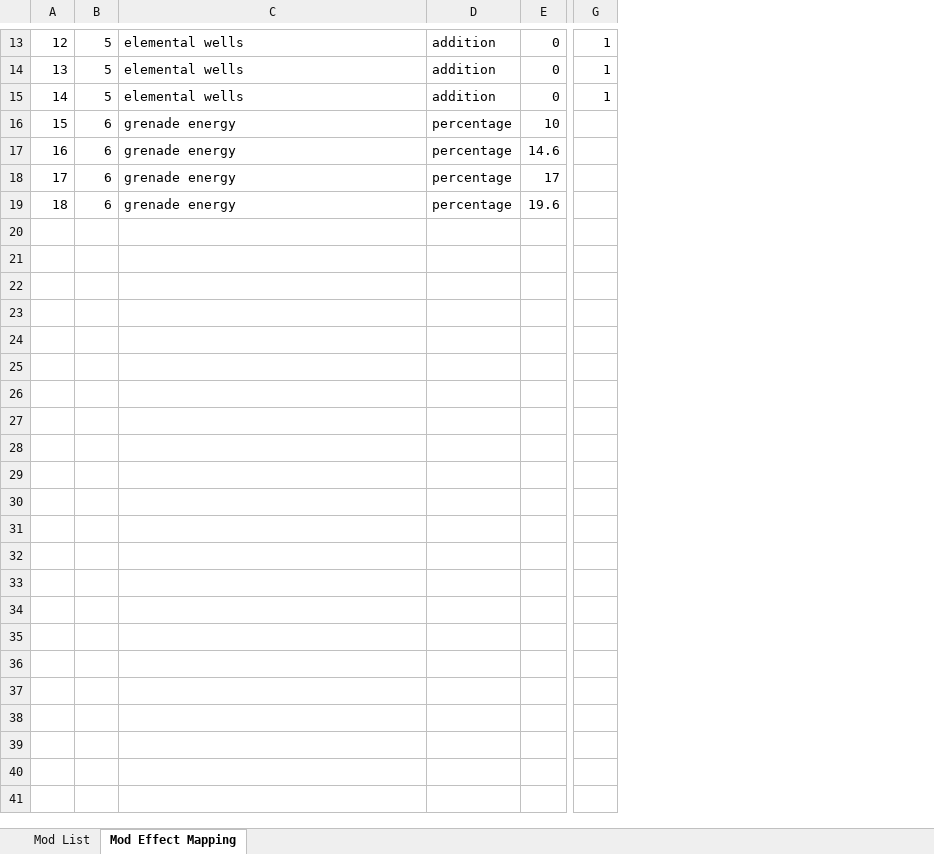
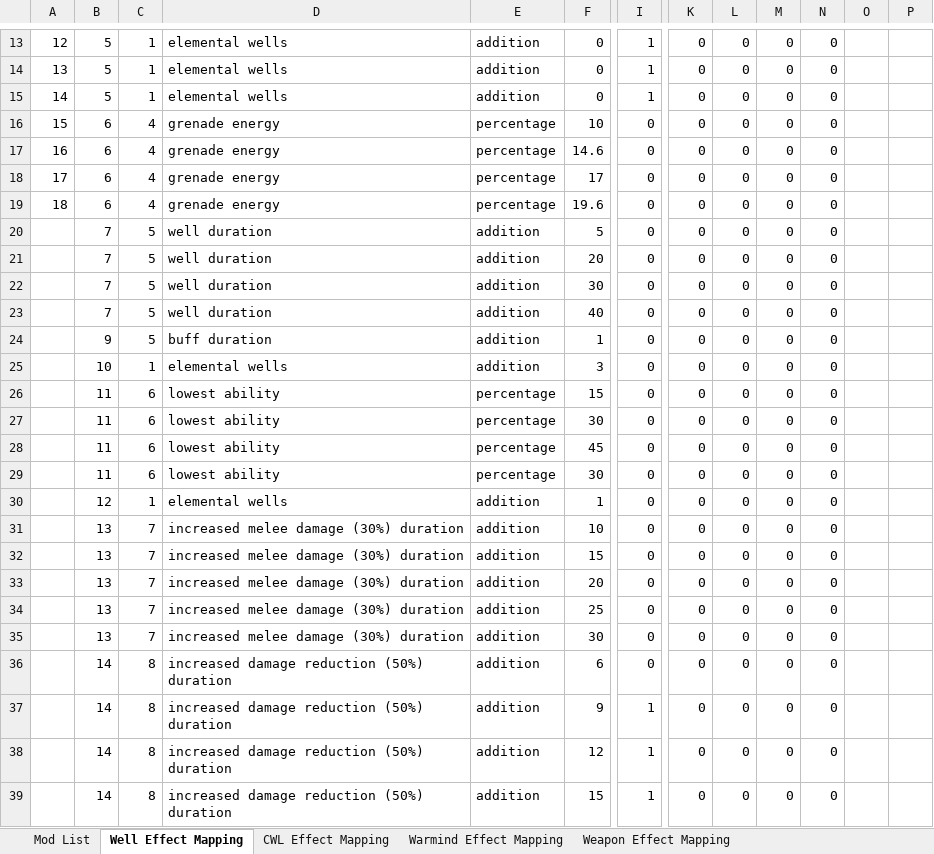
Before and after one commit to persinac/destiny_build_crafting, an Excel workbook: mappings/Mods and Synergy.xlsx, sheet Well Effect Mapping, drawn as a sheet; only a part is shown, gaps mark what is left out; values as stored, in another font and other column widths than the file's, no borders; charts and pictures not drawn; removed rows and columns are numbered as before the commit, all else as after; rows hold the shown columns only; the diff covers the shown part only; the diff names each change by its address in the sheet, - before the commit and + after, or states it on an @@ line.

Commit message:
wells are complete

```diff
--- a/mappings/Mods and Synergy.xlsx (sheet Well Effect Mapping)
+++ b/mappings/Mods and Synergy.xlsx (sheet Well Effect Mapping)
-sheet tab: Mod Effect Mapping
+sheet tab: Well Effect Mapping
+sheet tab: CWL Effect Mapping
+sheet tab: Warmind Effect Mapping
+sheet tab: Weapon Effect Mapping
+column C, rows 13-19: 1 | 1 | 1 | 4 | 4 | 4 | 4
-column G, rows 13-15: all 1
+column I, rows 13-19: 1 | 1 | 1 | 0 | 0 | 0 | 0
+column K, rows 13-19: all 0
+column L, rows 13-19: all 0
+column M, rows 13-19: all 0
+column N, rows 13-19: all 0
+column O, empty
+column P, empty
+row 20:  | 7 | 5 | well duration | addition | 5 | 0 | 0 | 0 | 0 | 0
+row 21:  | 7 | 5 | well duration | addition | 20 | 0 | 0 | 0 | 0 | 0
+row 22:  | 7 | 5 | well duration | addition | 30 | 0 | 0 | 0 | 0 | 0
+row 23:  | 7 | 5 | well duration | addition | 40 | 0 | 0 | 0 | 0 | 0
+row 24:  | 9 | 5 | buff duration | addition | 1 | 0 | 0 | 0 | 0 | 0
+row 25:  | 10 | 1 | elemental wells | addition | 3 | 0 | 0 | 0 | 0 | 0
+row 26:  | 11 | 6 | lowest ability | percentage | 15 | 0 | 0 | 0 | 0 | 0
+row 27:  | 11 | 6 | lowest ability | percentage | 30 | 0 | 0 | 0 | 0 | 0
+row 28:  | 11 | 6 | lowest ability | percentage | 45 | 0 | 0 | 0 | 0 | 0
+row 29:  | 11 | 6 | lowest ability | percentage | 30 | 0 | 0 | 0 | 0 | 0
+row 30:  | 12 | 1 | elemental wells | addition | 1 | 0 | 0 | 0 | 0 | 0
+row 31:  | 13 | 7 | increased melee damage (30%) duration | addition | 10 | 0 | 0 | 0 | 0 | 0
+row 32:  | 13 | 7 | increased melee damage (30%) duration | addition | 15 | 0 | 0 | 0 | 0 | 0
+row 33:  | 13 | 7 | increased melee damage (30%) duration | addition | 20 | 0 | 0 | 0 | 0 | 0
+row 34:  | 13 | 7 | increased melee damage (30%) duration | addition | 25 | 0 | 0 | 0 | 0 | 0
+row 35:  | 13 | 7 | increased melee damage (30%) duration | addition | 30 | 0 | 0 | 0 | 0 | 0
+row 36:  | 14 | 8 | increased damage reduction (50%) duration | addition | 6 | 0 | 0 | 0 | 0 | 0
+row 37:  | 14 | 8 | increased damage reduction (50%) duration | addition | 9 | 1 | 0 | 0 | 0 | 0
+row 38:  | 14 | 8 | increased damage reduction (50%) duration | addition | 12 | 1 | 0 | 0 | 0 | 0
+row 39:  | 14 | 8 | increased damage reduction (50%) duration | addition | 15 | 1 | 0 | 0 | 0 | 0
```
Also changed, not shown: 40 added rows and 1 removed row elsewhere in this sheet, sheet Mod List, charts or pictures, 6 other files.
